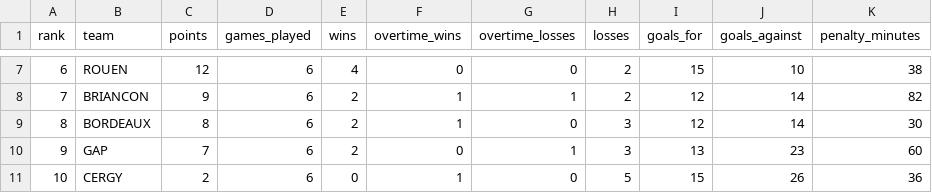
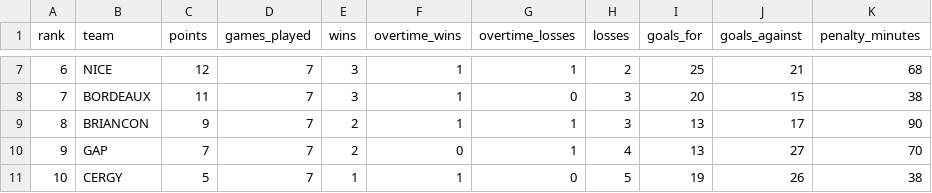
Before and after one commit to MauriceToast/Python_main, a CSV file: ligue_magnus_rankings.csv, drawn as a sheet; only a part is shown, gaps mark what is left out; the diff covers the shown part only.

```diff
--- a/ligue_magnus_rankings.csv
+++ b/ligue_magnus_rankings.csv
@@ -7,5 +7,5 @@ rank,team,points,games_played,wins,overtime_wins,overtime_losses,losses,goals_fo
-6,ROUEN,12,6,4,0,0,2,15,10,38
-7,BRIANCON,9,6,2,1,1,2,12,14,82
-8,BORDEAUX,8,6,2,1,0,3,12,14,30
-9,GAP,7,6,2,0,1,3,13,23,60
-10,CERGY,2,6,0,1,0,5,15,26,36
+6,NICE,12,7,3,1,1,2,25,21,68
+7,BORDEAUX,11,7,3,1,0,3,20,15,38
+8,BRIANCON,9,7,2,1,1,3,13,17,90
+9,GAP,7,7,2,0,1,4,13,27,70
+10,CERGY,5,7,1,1,0,5,19,26,38
```
Also changed, not shown: 54 edited cells elsewhere in this file.
